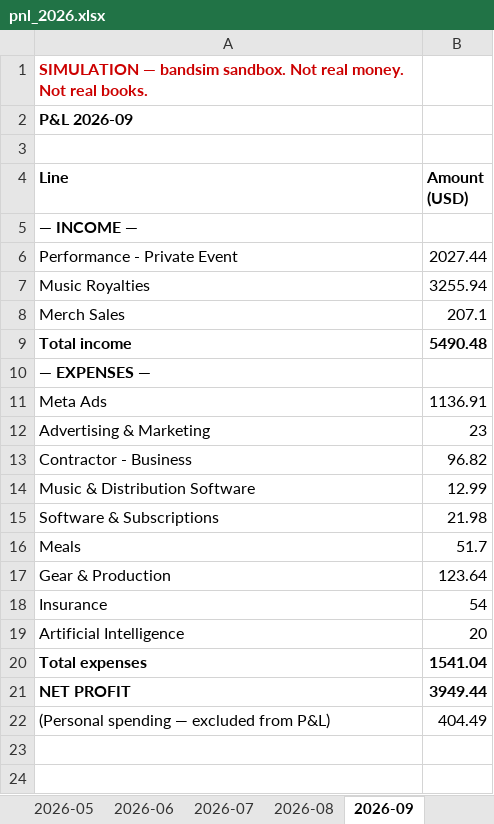
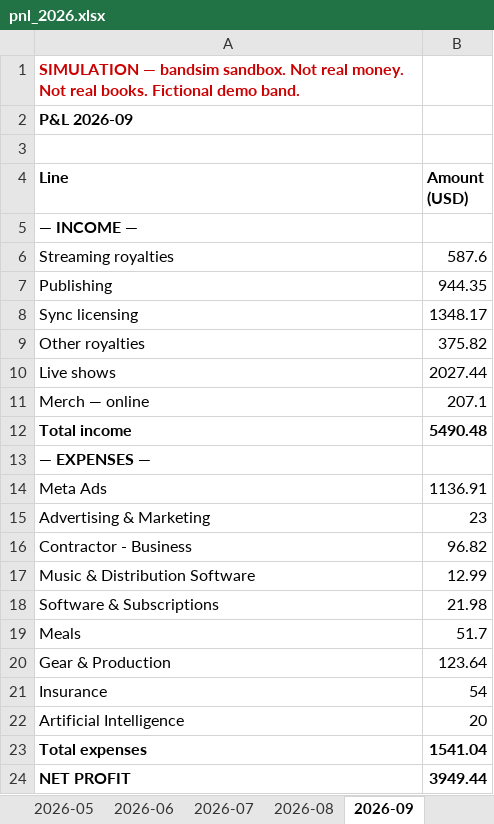
Before and after one commit to wenzlmcgowen/bandpeace, an Excel workbook: docs/files/pnl_2026.xlsx, sheet 2026-09, drawn as a sheet; values as stored, in another font and other column widths than the file's, no borders; removed rows and columns are numbered as before the commit, all else as after; the diff names each change by its address in the sheet, - before the commit and + after, or states it on an @@ line.

```diff
--- a/docs/files/pnl_2026.xlsx (sheet 2026-09)
+++ b/docs/files/pnl_2026.xlsx (sheet 2026-09)
-A1 (Line): …real books.
+A1 (Line): …real books. Fictional demo band.
+row 6: Streaming royalties | 587.6
+row 7: Publishing | 944.35
+row 8: Sync licensing | 1348.17
+row 9: Other royalties | 375.82
-A10 (Line): Performance - Private Event
+A10 (Line): Live shows
-row 7: Music Royalties | 3255.94
-A11 (Line): Merch Sales
+A11 (Line): Merch — online
-row 22: (Personal spending — excluded from P&L) | 404.49
```
Also changed, not shown: sheet YTD, sheet 2026-12, sheet 2026-05, sheet 2026-11, sheet 2026-10, sheet 2026-06, 6 more sheets, other sheet tabs, site/files/pnl_2026.xlsx, 10 other files.
